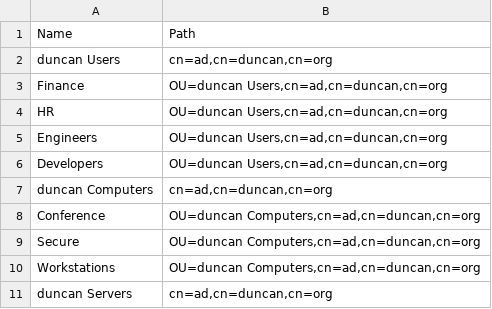
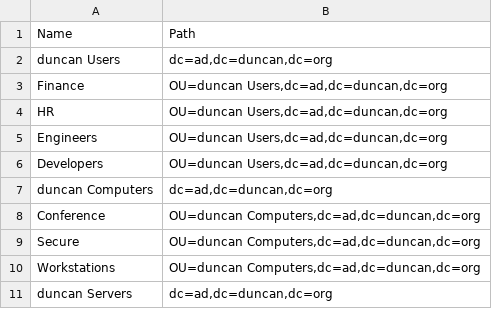
Before and after one commit to pattonsgirl/Spring2022-CEG2410, a CSV file: Projects/Project4/ous.csv, drawn as a sheet.

```diff
--- a/Projects/Project4/ous.csv
+++ b/Projects/Project4/ous.csv
@@ -1,11 +1,11 @@
 Name,Path
-duncan Users,"cn=ad,cn=duncan,cn=org"
-Finance,"OU=duncan Users,cn=ad,cn=duncan,cn=org"
-HR,"OU=duncan Users,cn=ad,cn=duncan,cn=org"
-Engineers,"OU=duncan Users,cn=ad,cn=duncan,cn=org"
-Developers,"OU=duncan Users,cn=ad,cn=duncan,cn=org"
-duncan Computers,"cn=ad,cn=duncan,cn=org"
-Conference,"OU=duncan Computers,cn=ad,cn=duncan,cn=org"
-Secure,"OU=duncan Computers,cn=ad,cn=duncan,cn=org"
-Workstations,"OU=duncan Computers,cn=ad,cn=duncan,cn=org"
-duncan Servers,"cn=ad,cn=duncan,cn=org"
+duncan Users,"dc=ad,dc=duncan,dc=org"
+Finance,"OU=duncan Users,dc=ad,dc=duncan,dc=org"
+HR,"OU=duncan Users,dc=ad,dc=duncan,dc=org"
+Engineers,"OU=duncan Users,dc=ad,dc=duncan,dc=org"
+Developers,"OU=duncan Users,dc=ad,dc=duncan,dc=org"
+duncan Computers,"dc=ad,dc=duncan,dc=org"
+Conference,"OU=duncan Computers,dc=ad,dc=duncan,dc=org"
+Secure,"OU=duncan Computers,dc=ad,dc=duncan,dc=org"
+Workstations,"OU=duncan Computers,dc=ad,dc=duncan,dc=org"
+duncan Servers,"dc=ad,dc=duncan,dc=org"
```
Also changed, not shown: 1 other file.
